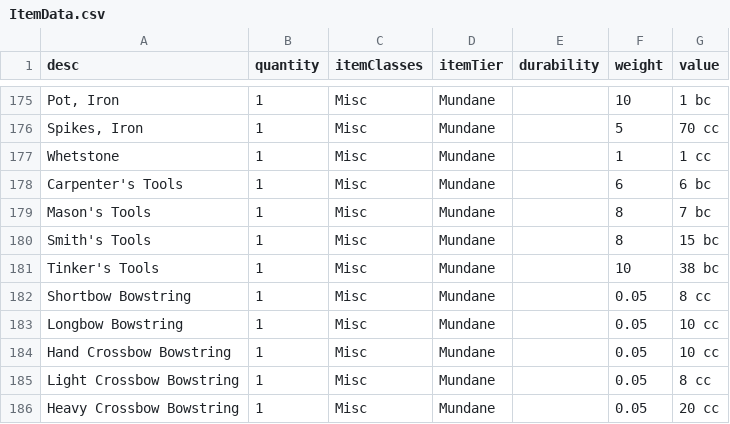
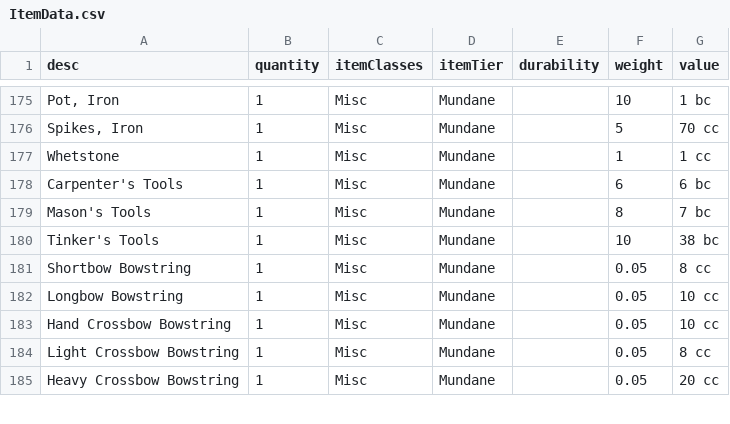
Before and after one commit to JackDanna/OldFallenCharacterSheet, a CSV file: src/Server/FallenData/ItemData.csv, drawn as a sheet; only a part is shown, gaps mark what is left out; the diff names each change by its address in the sheet, - before the commit and + after, or states it on an @@ line.

Commit message:
Removed duplicate item

```diff
--- a/src/Server/FallenData/ItemData.csv
+++ b/src/Server/FallenData/ItemData.csv
-row 180: Smith's Tools | 1 | Misc | Mundane |  | 8 | 15 bc
```
